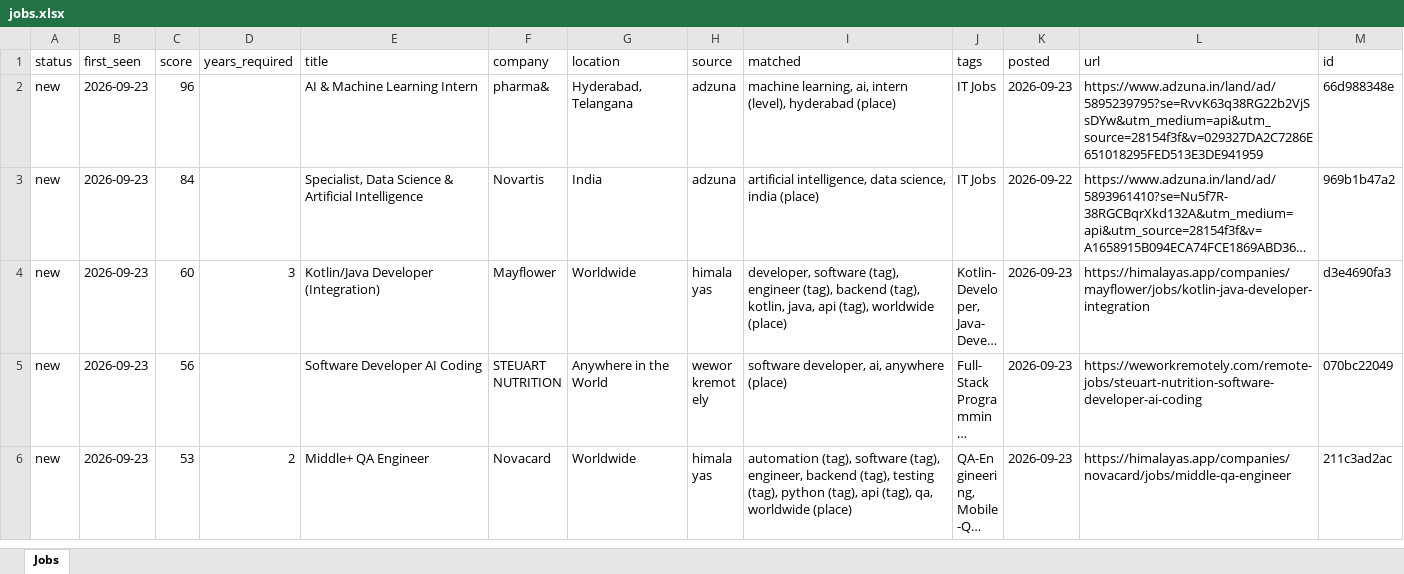
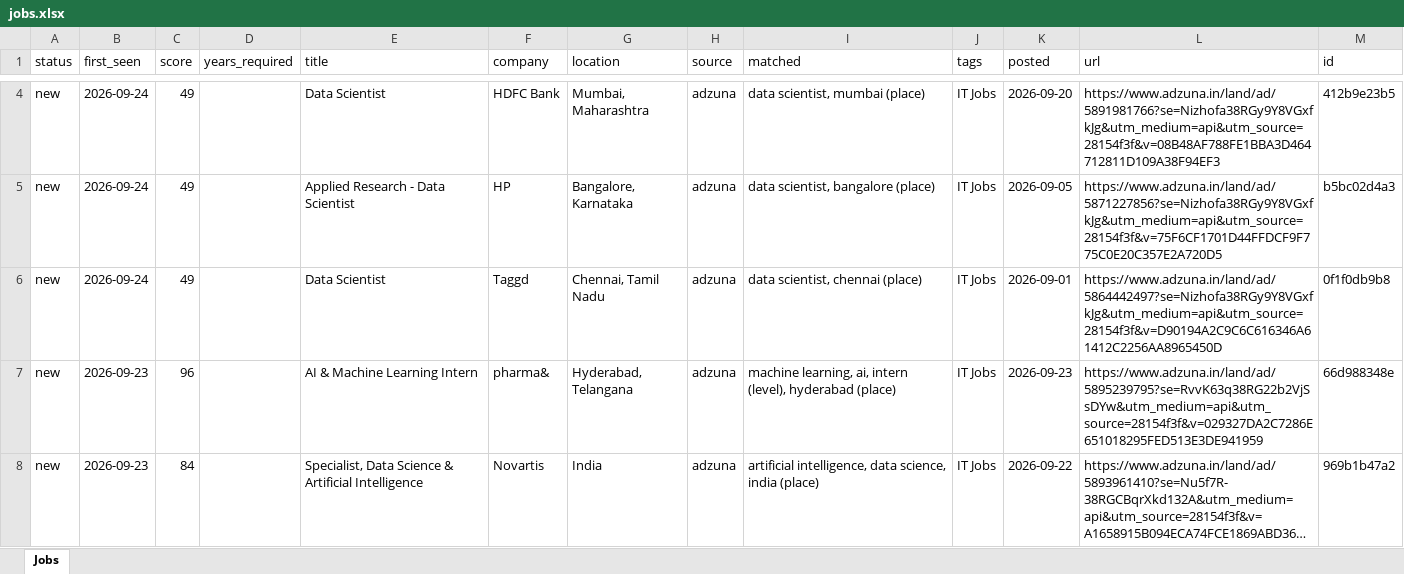
Before and after one commit to KrishnaVamshi31/jobradar, an Excel workbook: data/jobs.xlsx, sheet Jobs, drawn as a sheet; only a part is shown, gaps mark what is left out; the shorter side is filled out with more unchanged rows; long unchanged cells end in …; values as stored, in another font and other column widths than the file's, no borders; the diff covers the shown part only; the diff names each change by its address in the sheet, - before the commit and + after, or states it on an @@ line.

```diff
--- a/data/jobs.xlsx (sheet Jobs)
+++ b/data/jobs.xlsx (sheet Jobs)
+row 4: new | 2026-09-24 | 49 |  | Data Scientist | HDFC Bank | Mumbai, Maharashtra | adzuna | data scientist, mumbai (place) | IT Jobs | 2026-09-20 | https://www.adzuna.in/land/ad/5891981766?se=Nizhofa38RGy9Y8VGxfkJg&utm_medium=api&utm_source=28154f3f&v=08B48AF788FE1BBA3D464712811D109A38F94EF3 | 412b9e23b5
+row 5: new | 2026-09-24 | 49 |  | Applied Research - Data Scientist | HP | Bangalore, Karnataka | adzuna | data scientist, bangalore (place) | IT Jobs | 2026-09-05 | https://www.adzuna.in/land/ad/5871227856?se=Nizhofa38RGy9Y8VGxfkJg&utm_medium=api&utm_source=28154f3f&v=75F6CF1701D44FFDCF9F775C0E20C357E2A720D5 | b5bc02d4a3
+row 6: new | 2026-09-24 | 49 |  | Data Scientist | Taggd | Chennai, Tamil Nadu | adzuna | data scientist, chennai (place) | IT Jobs | 2026-09-01 | https://www.adzuna.in/land/ad/5864442497?se=Nizhofa38RGy9Y8VGxfkJg&utm_medium=api&utm_source=28154f3f&v=D90194A2C9C6C616346A61412C2256AA8965450D | 0f1f0db9b8
```
Also changed, not shown: 2 added rows elsewhere in this sheet, 1 other file.
